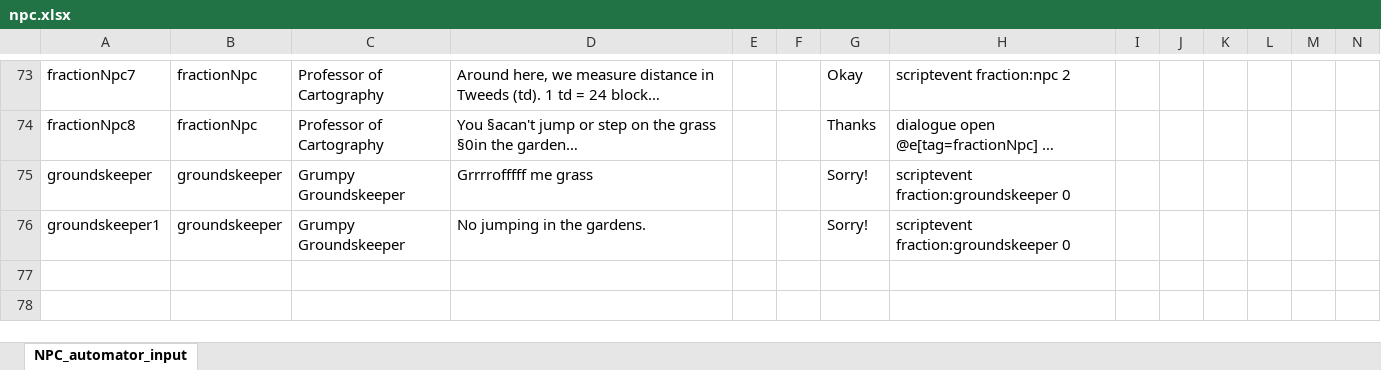
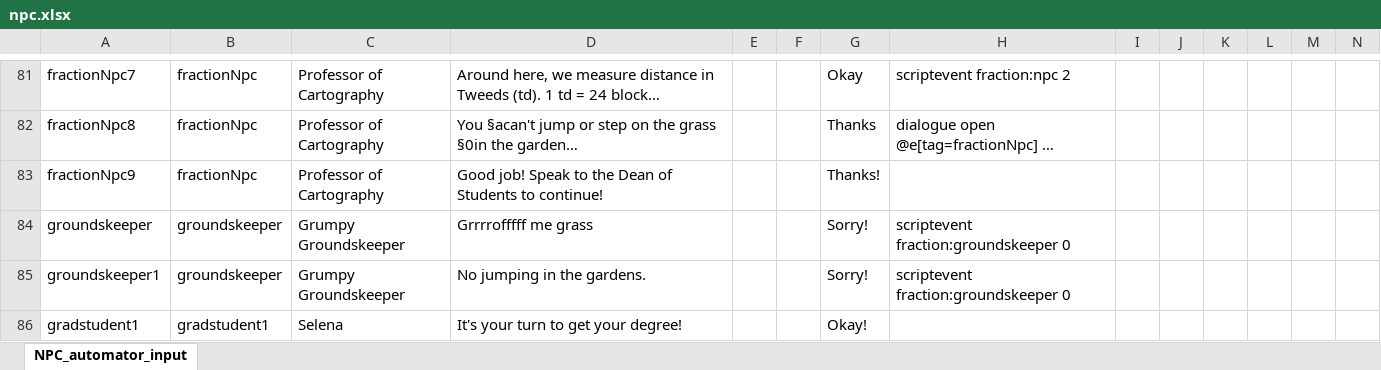
Before and after one commit to BlockBuilderJoe/CambridgeMathsChallenge, an Excel workbook: cambridgeBP/dialogue/npc.xlsx, sheet NPC_automator_input, drawn as a sheet; only a part is shown, gaps mark what is left out; long unchanged cells end in …; values as stored, in another font and other column widths than the file's, no borders; rows hold the shown columns only; the diff covers the shown part only; the diff names each change by its address in the sheet, - before the commit and + after, or states it on an @@ line.

```diff
--- a/cambridgeBP/dialogue/npc.xlsx (sheet NPC_automator_input)
+++ b/cambridgeBP/dialogue/npc.xlsx (sheet NPC_automator_input)
+row 83: fractionNpc9 | fractionNpc | Professor of Cartography | Good job! Speak to the Dean of Students to continue! |  |  | Thanks!
+row 86: gradstudent1 | gradstudent1 | Selena | It's your turn to get your degree! |  |  | Okay!
```
Also changed, not shown: 11 added rows elsewhere in this sheet, 2 other files.
